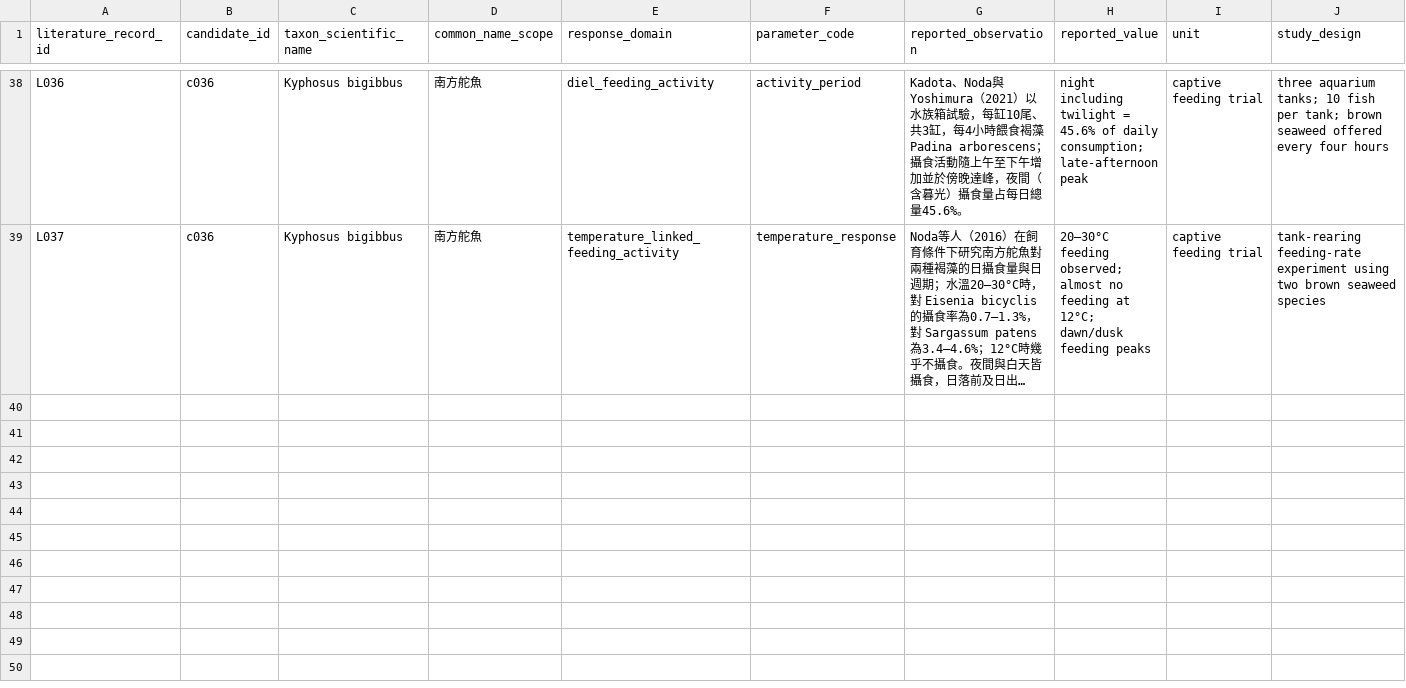
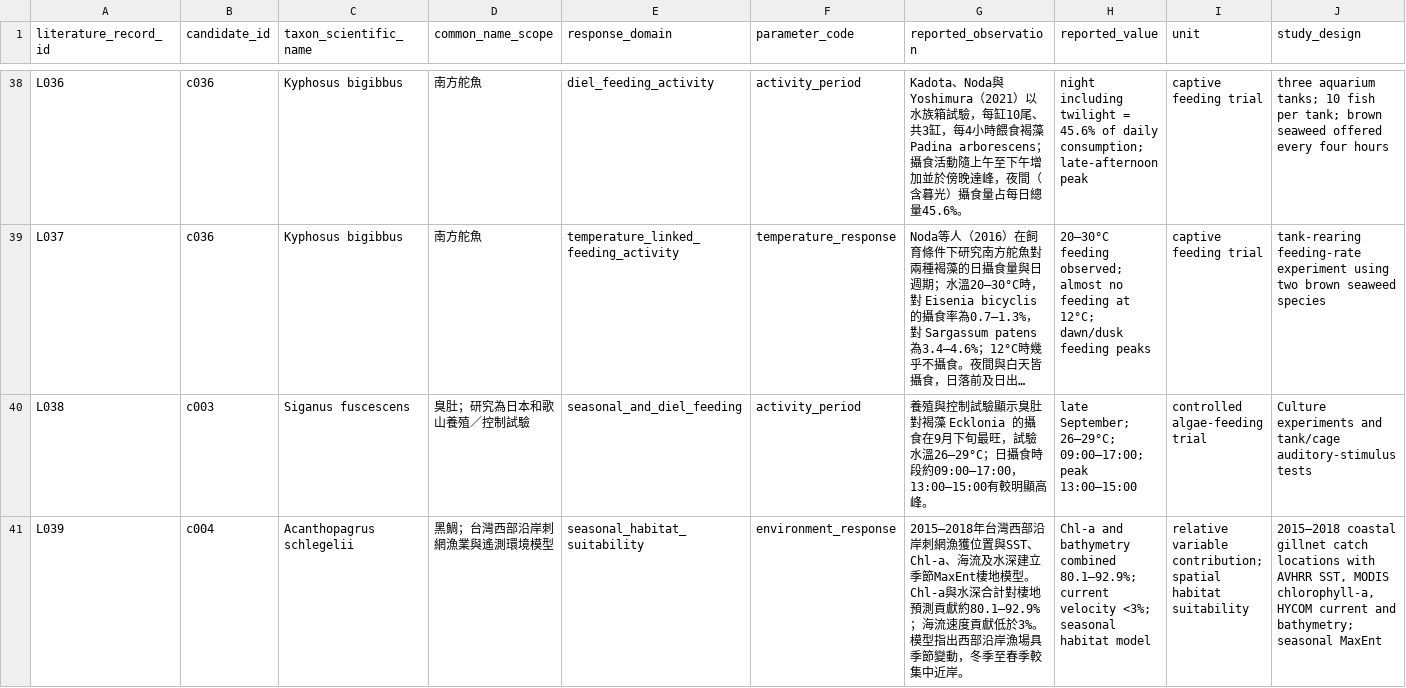
Before and after one commit to fb326549-lang/fishing-intelligence, a CSV file: P2/species/species_response_literature_register.csv, drawn as a sheet; only a part is shown, gaps mark what is left out; long unchanged cells end in …; rows hold the shown columns only; the diff covers the shown part only; the diff names each change by its address in the sheet, - before the commit and + after, or states it on an @@ line.

Commit message:
Add traceable feeding and habitat studies for priority fish species

```diff
--- a/P2/species/species_response_literature_register.csv
+++ b/P2/species/species_response_literature_register.csv
+row 40: L038 | c003 | Siganus fuscescens | 臭肚；研究為日本和歌山養殖／控制試驗 | seasonal_and_diel_feeding | activity_period | 養殖與控制試驗顯示臭肚對褐藻 Ecklonia 的攝食在9月下旬最旺，試驗水溫26–29°C；日攝食時段約09:00–17:00，13:00–15:00有較明顯高峰。 | late September; 26–29°C; 09:00–17:00; peak 13:00–15:00 | controlled algae-feeding trial | Culture experiments and tank/cage auditory-stimulus tests
+row 41: L039 | c004 | Acanthopagrus schlegelii | 黑鯛；台灣西部沿岸刺網漁業與遙測環境模型 | seasonal_habitat_suitability | environment_response | 2015–2018年台灣西部沿岸刺網漁獲位置與SST、Chl-a、海流及水深建立季節MaxEnt棲地模型。Chl-a與水深合計對棲地預測貢獻約80.1–92.9%；海流速度貢獻低於3%。模型指出西部沿岸漁場具季節變動，冬季至春季較集中近岸。 | Chl-a and bathymetry combined 80.1–92.9%; current velocity <3%; seasonal habitat model | relative variable contribution; spatial habitat suitability | 2015–2018 coastal gillnet catch locations with AVHRR SST, MODIS chlorophyll-a, HYCOM current and bathymetry; seasonal MaxEnt
```
Also changed, not shown: 3 added rows elsewhere in this file.
